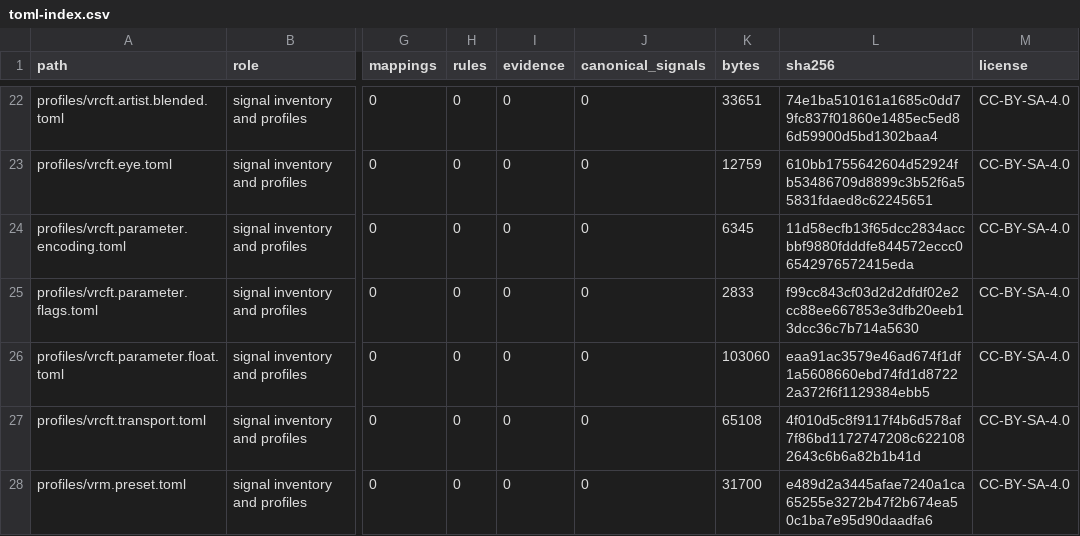
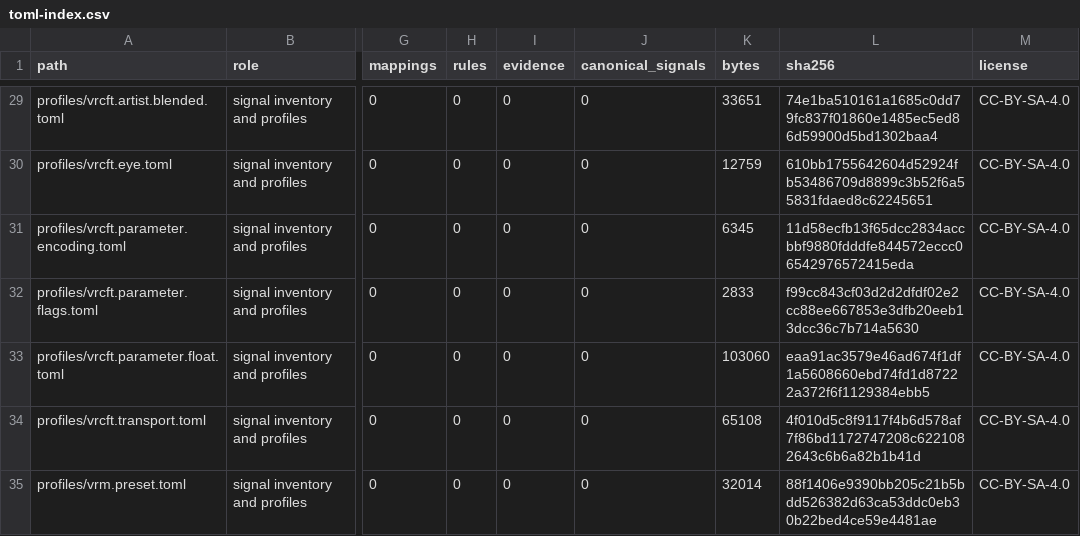
Before and after one commit to MetaverseStandards/RCEF, a CSV file: docs/toml-index.csv, drawn as a sheet; only a part is shown, gaps mark what is left out; addresses are those after the commit; the diff covers the shown part only; the diff names each change by its address in the sheet, - before the commit and + after, or states it on an @@ line.

```diff
--- a/docs/toml-index.csv
+++ b/docs/toml-index.csv
-K35 (bytes): 31700
+K35 (bytes): 32014
-L35 (sha256): e489d2a3445afae7240a1ca65255e3272b47f2b674ea50c1ba7e95d90daadfa6
+L35 (sha256): 88f1406e9390bb205c21b5bdd526382d63ca53ddc0eb30b22bed4ce59e4481ae
```
Also changed, not shown: 7 added rows and 17 edited cells elsewhere in this file.
